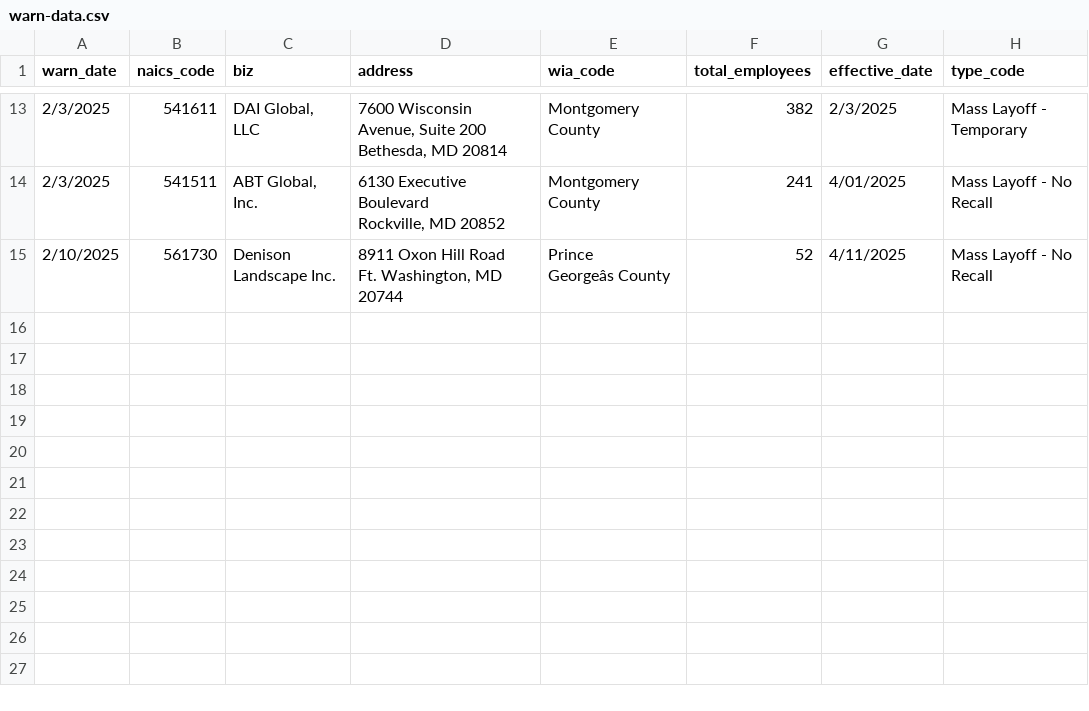
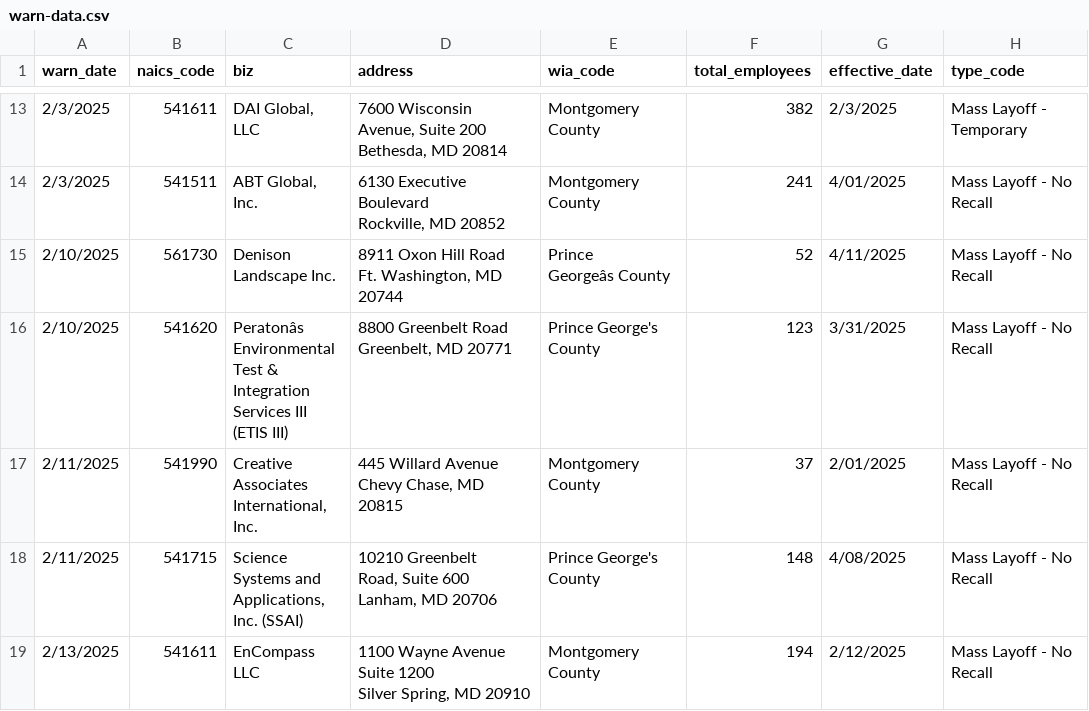
Before and after one commit to palewire/my-first-github-scraper, a CSV file: warn-data.csv, drawn as a sheet; only a part is shown, gaps mark what is left out; ↵ is a line break in a cell; the diff names each change by its address in the sheet, - before the commit and + after, or states it on an @@ line.

```diff
--- a/warn-data.csv
+++ b/warn-data.csv
+row 16: 2/10/2025 | 541620 | Peratonâs ↵ Environmental ↵ Test & ↵ Integration ↵ Services III ↵ (ETIS III) | 8800 Greenbelt Road ↵ Greenbelt, MD 20771 | Prince George's County | 123 | 3/31/2025 | Mass Layoff - No ↵ Recall
+row 17: 2/11/2025 | 541990 | Creative ↵ Associates ↵ International, ↵ Inc. | 445 Willard Avenue ↵ Chevy Chase, MD 20815 | Montgomery County | 37 | 2/01/2025 | Mass Layoff - No ↵ Recall
+row 18: 2/11/2025 | 541715 | Science ↵ Systems and ↵ Applications, ↵ Inc. (SSAI) | 10210 Greenbelt ↵ Road, Suite 600 ↵ Lanham, MD 20706 | Prince George's County | 148 | 4/08/2025 | Mass Layoff - No ↵ Recall
+row 19: 2/13/2025 | 541611 | EnCompass ↵ LLC | 1100 Wayne Avenue ↵ Suite 1200 ↵ Silver Spring, MD 20910 | Montgomery County | 194 | 2/12/2025 | Mass Layoff - No ↵ Recall
```
